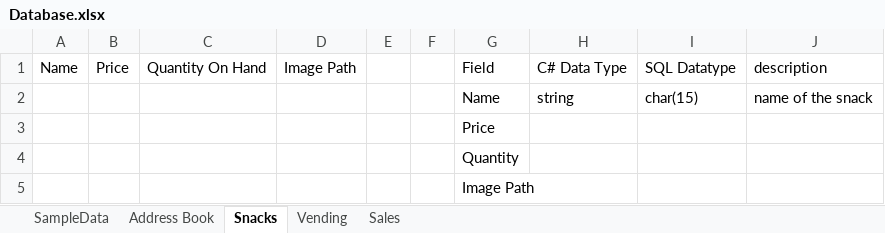
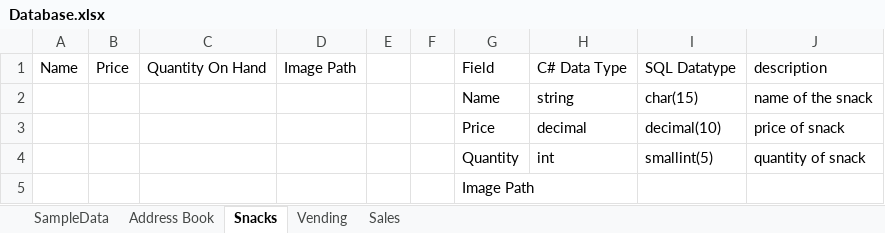
Before and after one commit to CTH-npitx/links-and-notes, an Excel workbook: Database.xlsx, sheet Snacks, drawn as a sheet; values as stored, in another font and other column widths than the file's, no borders; table styles not drawn; removed rows and columns are numbered as before the commit, all else as after; the diff names each change by its address in the sheet, - before the commit and + after, or states it on an @@ line.

Commit message:
Update Database.xlsx

```diff
--- a/Database.xlsx (sheet Snacks)
+++ b/Database.xlsx (sheet Snacks)
-row 3:  |  |  |  |  |  | Price
-row 4:  |  |  |  |  |  | Quantity
+row 3:  |  |  |  |  |  | Price | decimal | decimal(10) | price of snack
+row 4:  |  |  |  |  |  | Quantity | int | smallint(5) | quantity of snack
```
